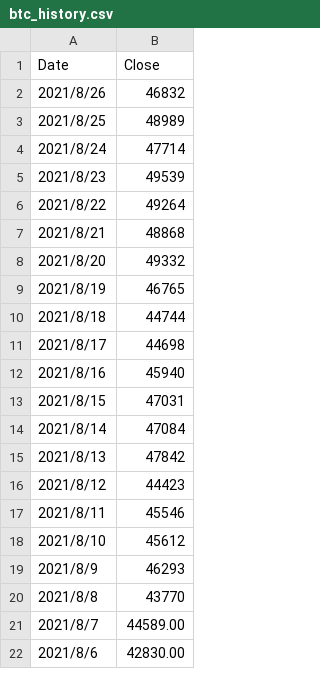
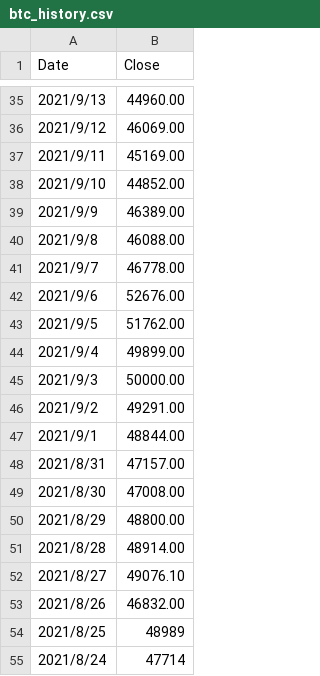
Before and after one commit to hmisty/coding, a CSV file: blockchain/bitcoin/price_corridor/data/btc_history.csv, drawn as a sheet; only a part is shown, gaps mark what is left out; the shorter side is filled out with more unchanged rows; the diff covers the shown part only.

Commit message:
update data

```diff
--- a/blockchain/bitcoin/price_corridor/data/btc_history.csv
+++ b/blockchain/bitcoin/price_corridor/data/btc_history.csv
@@ -2,2 +35,20 @@
-2021/8/26,46832
+2021/9/13,44960.00
+2021/9/12,46069.00
+2021/9/11,45169.00
+2021/9/10,44852.00
+2021/9/9,46389.00
+2021/9/8,46088.00
+2021/9/7,46778.00
+2021/9/6,52676.00
+2021/9/5,51762.00
+2021/9/4,49899.00
+2021/9/3,50000.00
+2021/9/2,49291.00
+2021/9/1,48844.00
+2021/8/31,47157.00
+2021/8/30,47008.00
+2021/8/29,48800.00
+2021/8/28,48914.00
+2021/8/27,49076.10
+2021/8/26,46832.00
 2021/8/25,48989
```
Also changed, not shown: 33 added rows elsewhere in this file.
